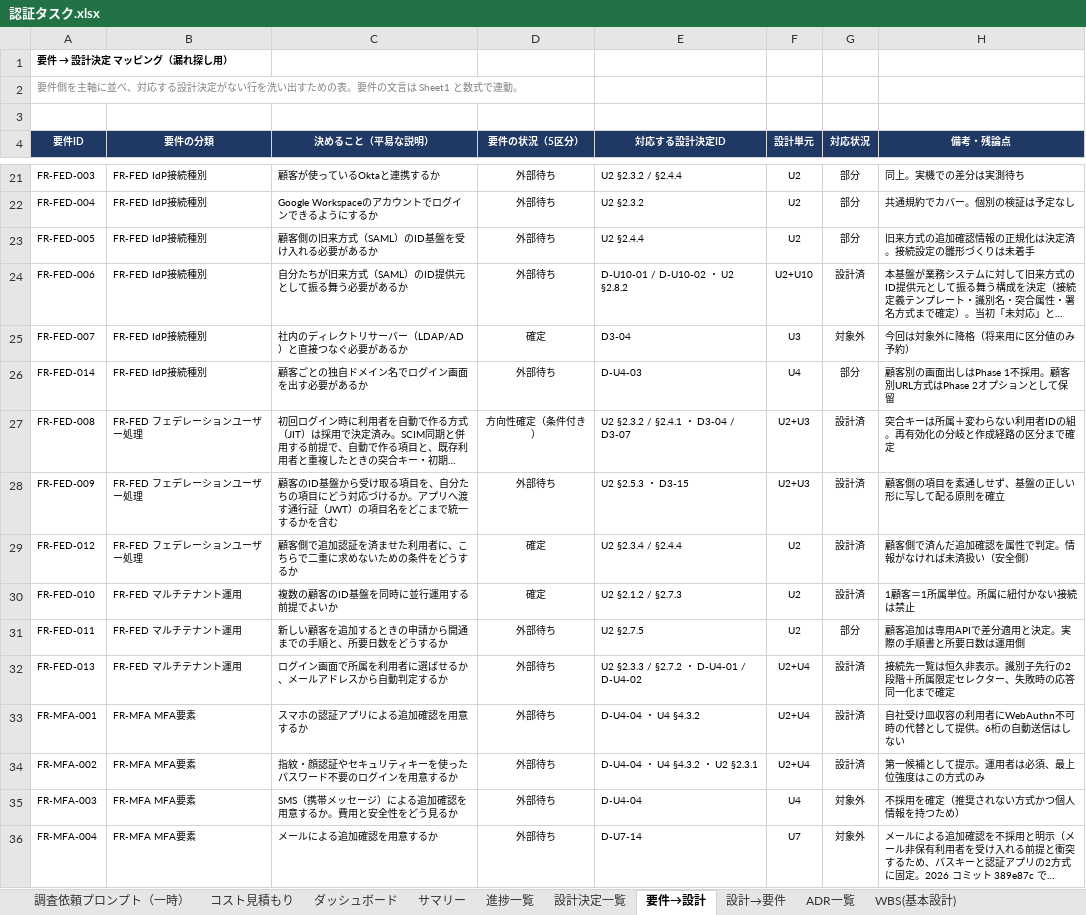
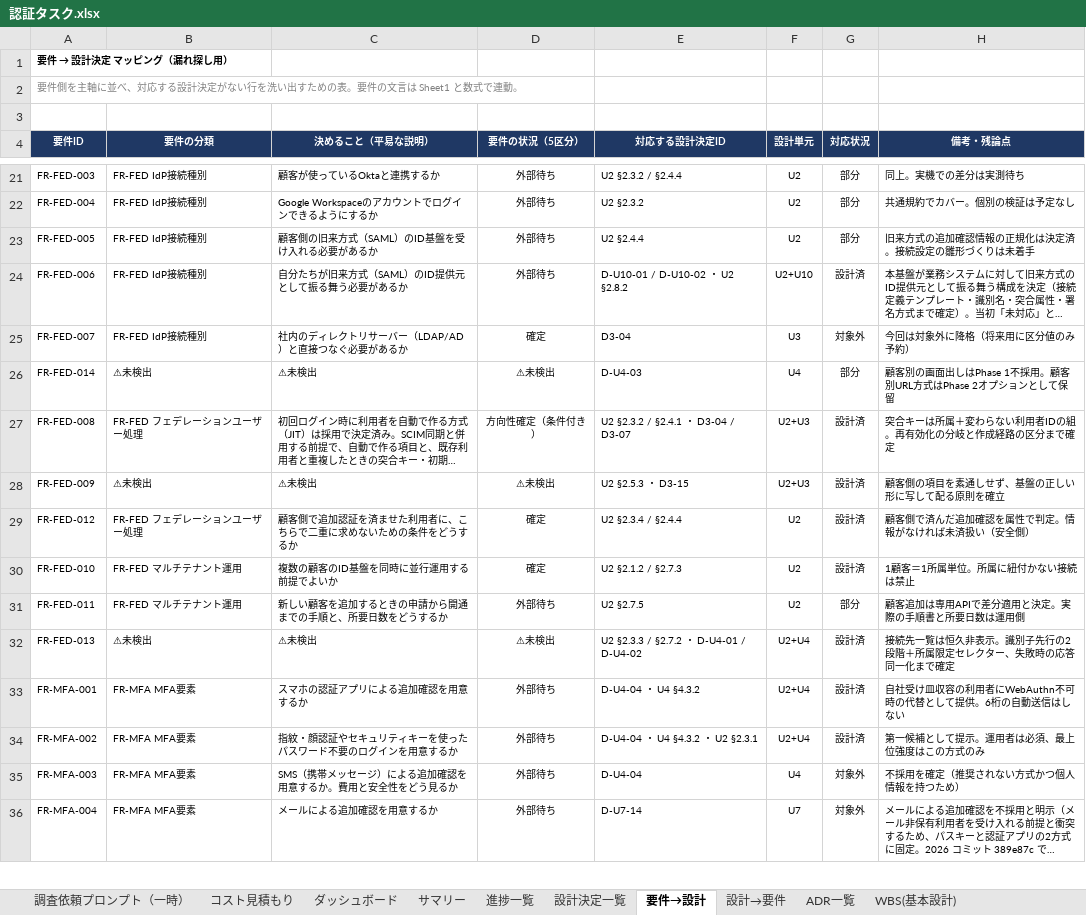
Before and after one commit to suepie/aws-atuh-poc, an Excel workbook: doc/excel/認証タスク.xlsx, sheet 要件→設計, drawn as a sheet; only a part is shown, gaps mark what is left out; long unchanged cells end in …; values as stored, in another font and other column widths than the file's, no borders; conditional formats not drawn; the diff covers the shown part only; the diff names each change by its address in the sheet, - before the commit and + after, or states it on an @@ line.

```diff
--- a/doc/excel/認証タスク.xlsx (sheet 要件→設計)
+++ b/doc/excel/認証タスク.xlsx (sheet 要件→設計)
-B26 (要件の分類): FR-FED IdP接続種別
+B26 (要件の分類): ⚠未検出
-C26 (決めること（平易な説明）): 顧客ごとの独自ドメイン名でログイン画面を出す必要があるか
+C26 (決めること（平易な説明）): ⚠未検出
-D26 (要件の状況（5区分）): 外部待ち
+D26 (要件の状況（5区分）): ⚠未検出
-B28 (要件の分類): FR-FED フェデレーションユーザー処理
+B28 (要件の分類): ⚠未検出
-C28 (決めること（平易な説明）): 顧客のID基盤から受け取る項目を、自分たちの項目にどう対応づけるか。アプリへ渡す通行証（JWT）の項目名をどこまで統一するかを含む
+C28 (決めること（平易な説明）): ⚠未検出
-D28 (要件の状況（5区分）): 外部待ち
+D28 (要件の状況（5区分）): ⚠未検出
-B32 (要件の分類): FR-FED マルチテナント運用
+B32 (要件の分類): ⚠未検出
-C32 (決めること（平易な説明）): ログイン画面で所属を利用者に選ばせるか、メールアドレスから自動判定するか
+C32 (決めること（平易な説明）): ⚠未検出
-D32 (要件の状況（5区分）): 外部待ち
+D32 (要件の状況（5区分）): ⚠未検出
```
Also changed, not shown: 45 edited cells elsewhere in this sheet, sheet 進捗一覧, sheet ダッシュボード, sheet サマリー, formulas that keep their value.
